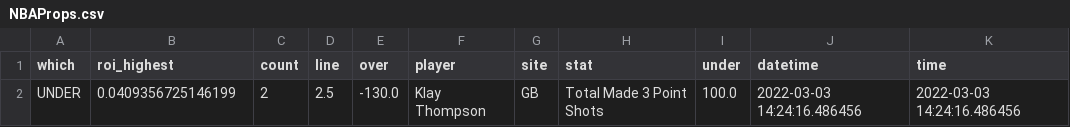
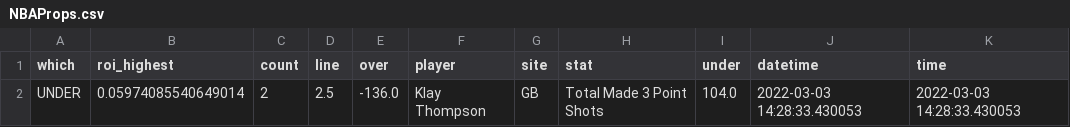
Before and after one commit to BShim92/Public, a CSV file: NBAProps.csv, drawn as a sheet.

```diff
--- a/NBAProps.csv
+++ b/NBAProps.csv
@@ -1,2 +1,2 @@
 which,roi_highest,count,line,over,player,site,stat,under,datetime,time
-UNDER,0.0409356725146199,2,2.5,-130.0,Klay Thompson,GB,Total Made 3 Point Shots,100.0,2022-03-03 14:24:16.486456,2022-03-03 14:24:16.486456
+UNDER,0.05974085540649014,2,2.5,-136.0,Klay Thompson,GB,Total Made 3 Point Shots,104.0,2022-03-03 14:28:33.430053,2022-03-03 14:28:33.430053
```
Also changed, not shown: NBAPropsHistory.csv.
